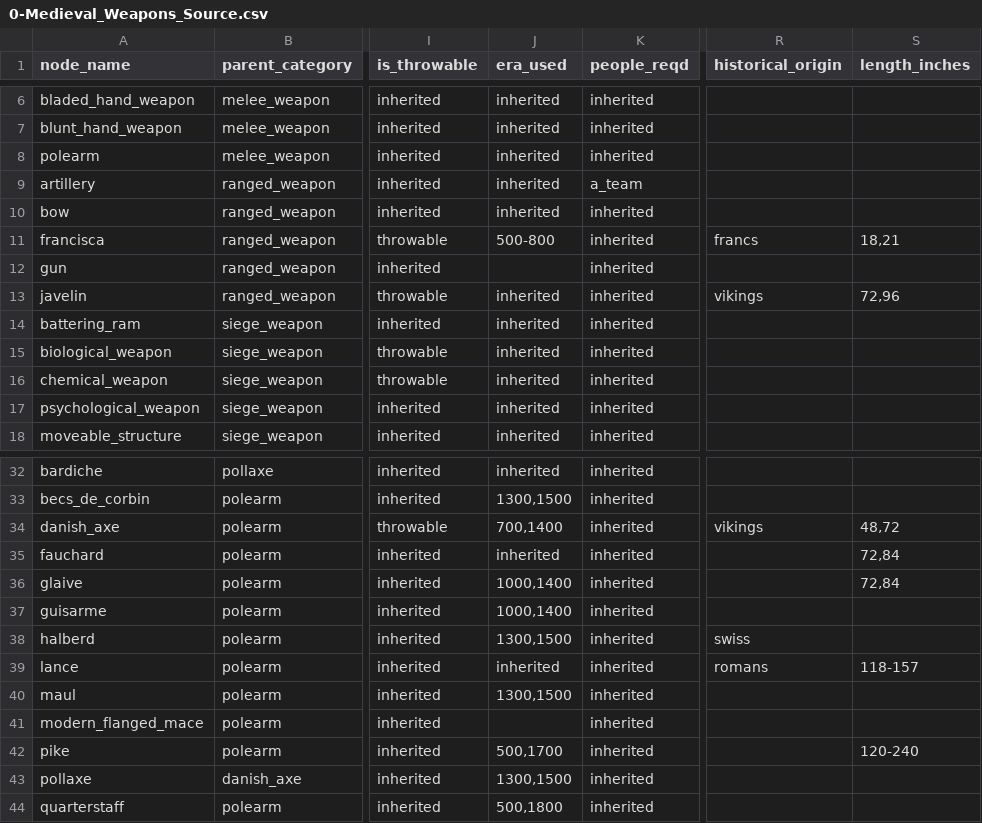
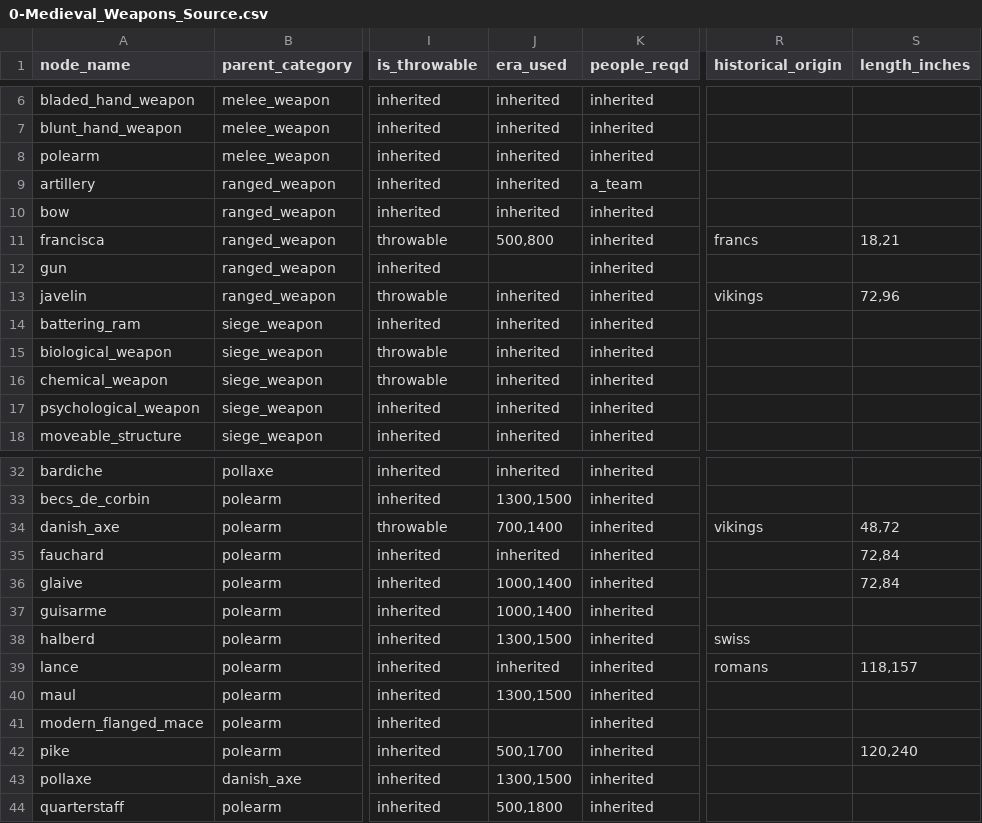
Before and after one commit to daemonchild/cardiffmet-dat6002-artificial-intelligence, a CSV file: assessment/part_1/0-Medieval_Weapons_Source.csv, drawn as a sheet; only a part is shown, gaps mark what is left out; the diff names each change by its address in the sheet, - before the commit and + after, or states it on an @@ line.

```diff
--- a/assessment/part_1/0-Medieval_Weapons_Source.csv
+++ b/assessment/part_1/0-Medieval_Weapons_Source.csv
-J11 (era_used): 500-800
+J11 (era_used): 500,800
-S39 (length_inches): 118-157
+S39 (length_inches): 118,157
-S42 (length_inches): 120-240
+S42 (length_inches): 120,240
```
Also changed, not shown: assessment/part_1/2-Medieval_Weapons_Network.csv, 8 other files.
